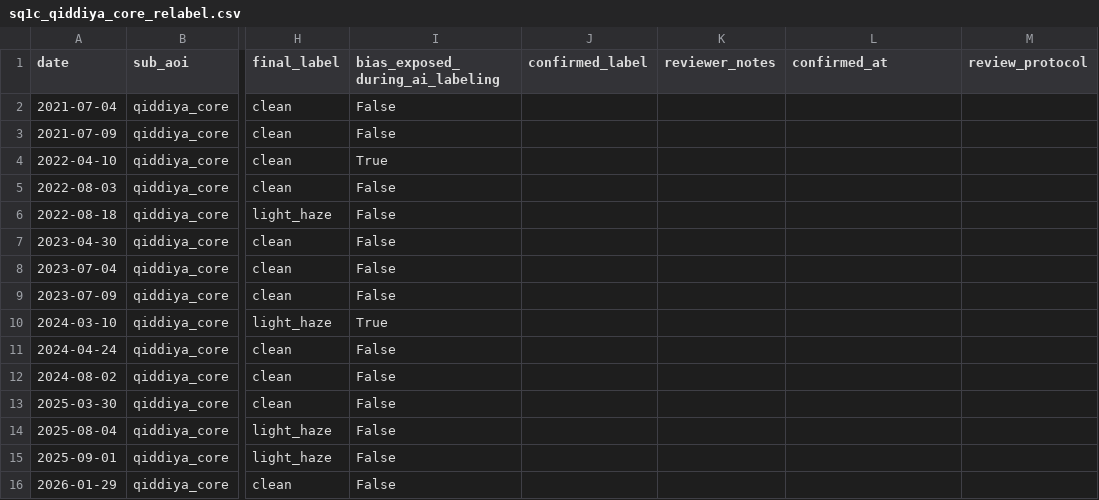
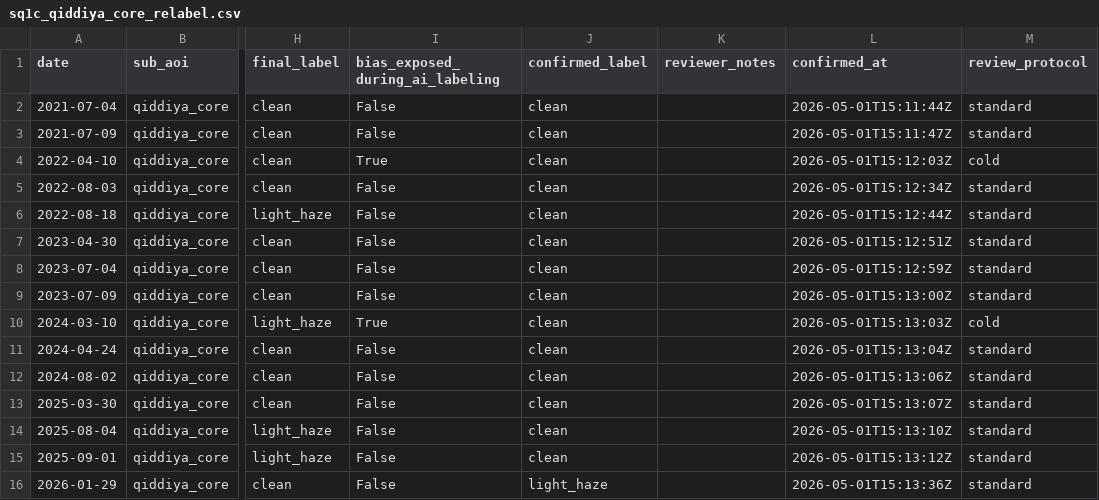
Before and after one commit to a7zain/basira, a CSV file: research/dust-honesty/data/sq1c_qiddiya_core_relabel.csv, drawn as a sheet; only a part is shown, gaps mark what is left out; the diff names each change by its address in the sheet, - before the commit and + after, or states it on an @@ line.

```diff
--- a/research/dust-honesty/data/sq1c_qiddiya_core_relabel.csv
+++ b/research/dust-honesty/data/sq1c_qiddiya_core_relabel.csv
-J2:J15 (confirmed_label): (empty)
+J2:J15 (confirmed_label): clean
-L2 (confirmed_at): (empty)
+L2 (confirmed_at): 2026-05-01T15:11:44Z
-M2:M3 (review_protocol): (empty)
+M2:M3 (review_protocol): standard
-L3 (confirmed_at): (empty)
+L3 (confirmed_at): 2026-05-01T15:11:47Z
-L4 (confirmed_at): (empty)
+L4 (confirmed_at): 2026-05-01T15:12:03Z
-M4 (review_protocol): (empty)
+M4 (review_protocol): cold
-L5 (confirmed_at): (empty)
+L5 (confirmed_at): 2026-05-01T15:12:34Z
-M5:M9 (review_protocol): (empty)
+M5:M9 (review_protocol): standard
-L6 (confirmed_at): (empty)
+L6 (confirmed_at): 2026-05-01T15:12:44Z
-L7 (confirmed_at): (empty)
+L7 (confirmed_at): 2026-05-01T15:12:51Z
-L8 (confirmed_at): (empty)
+L8 (confirmed_at): 2026-05-01T15:12:59Z
-L9 (confirmed_at): (empty)
+L9 (confirmed_at): 2026-05-01T15:13:00Z
-L10 (confirmed_at): (empty)
+L10 (confirmed_at): 2026-05-01T15:13:03Z
-M10 (review_protocol): (empty)
+M10 (review_protocol): cold
-L11 (confirmed_at): (empty)
+L11 (confirmed_at): 2026-05-01T15:13:04Z
-M11:M16 (review_protocol): (empty)
+M11:M16 (review_protocol): standard
-L12 (confirmed_at): (empty)
+L12 (confirmed_at): 2026-05-01T15:13:06Z
-L13 (confirmed_at): (empty)
+L13 (confirmed_at): 2026-05-01T15:13:07Z
-L14 (confirmed_at): (empty)
+L14 (confirmed_at): 2026-05-01T15:13:10Z
-L15 (confirmed_at): (empty)
+L15 (confirmed_at): 2026-05-01T15:13:12Z
-J16 (confirmed_label): (empty)
+J16 (confirmed_label): light_haze
-L16 (confirmed_at): (empty)
+L16 (confirmed_at): 2026-05-01T15:13:36Z
```
Also changed, not shown: research/dust-honesty/data/sq1c_diriyah_gate_relabel.csv, research/dust-honesty/data/sq1c_king_salman_park_relabel.csv, 2 other files.
